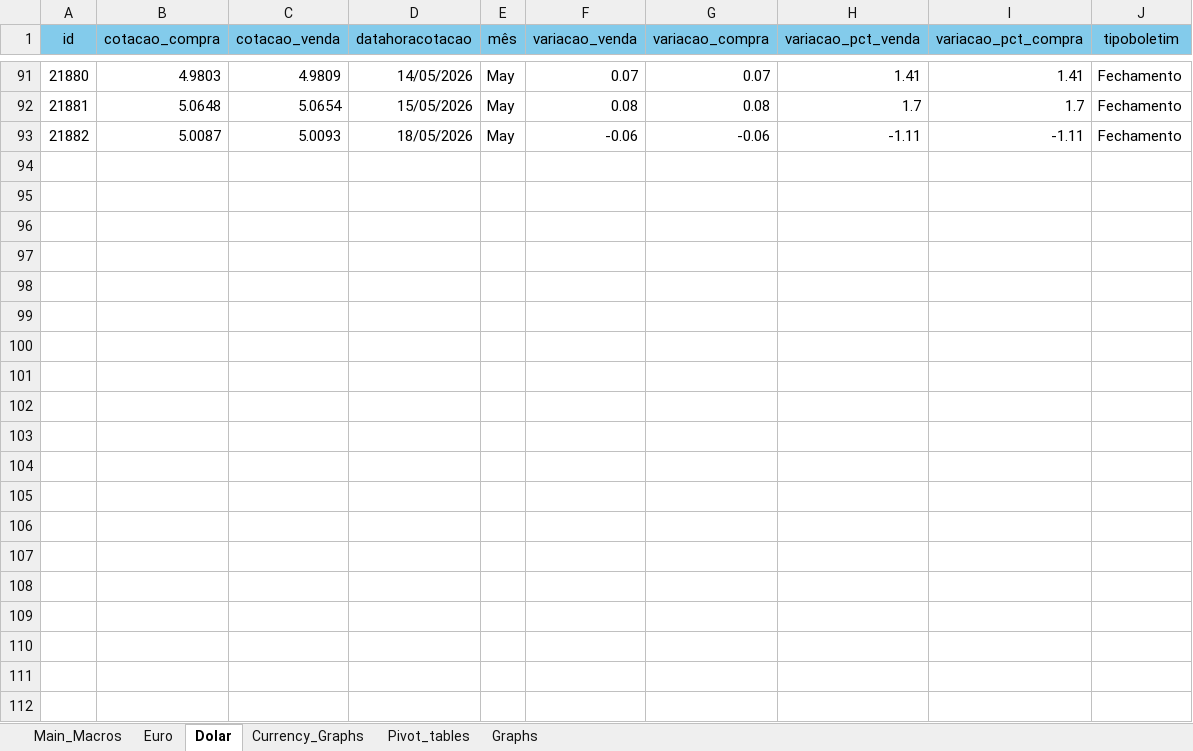
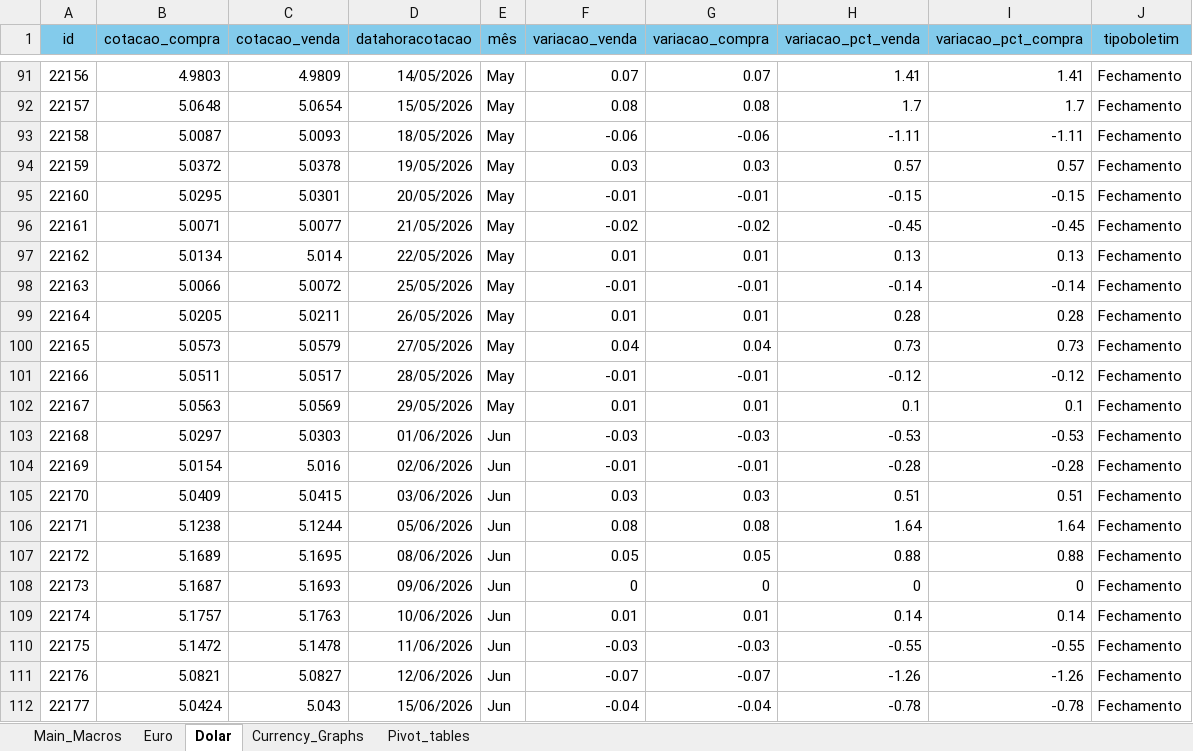
Before and after one commit to Ricardo-argus/Exchange_Rate_Observatory, an Excel workbook: excel_analyses/Advanced_Imported_Analyses.xlsm, sheet Dolar, drawn as a sheet; only a part is shown, gaps mark what is left out; values as stored, in another font and other column widths than the file's, no borders; table styles not drawn; the diff covers the shown part only; the diff names each change by its address in the sheet, - before the commit and + after, or states it on an @@ line.

```diff
--- a/excel_analyses/Advanced_Imported_Analyses.xlsm (sheet Dolar)
+++ b/excel_analyses/Advanced_Imported_Analyses.xlsm (sheet Dolar)
-sheet tab: Graphs
@@ column A (id) renumbered between rows 2 and 93 @@
+row 94: 22159 | 5.0372 | 5.0378 | 19/05/2026 | May | 0.03 | 0.03 | 0.57 | 0.57 | Fechamento
+row 95: 22160 | 5.0295 | 5.0301 | 20/05/2026 | May | -0.01 | -0.01 | -0.15 | -0.15 | Fechamento
+row 96: 22161 | 5.0071 | 5.0077 | 21/05/2026 | May | -0.02 | -0.02 | -0.45 | -0.45 | Fechamento
+row 97: 22162 | 5.0134 | 5.014 | 22/05/2026 | May | 0.01 | 0.01 | 0.13 | 0.13 | Fechamento
+row 98: 22163 | 5.0066 | 5.0072 | 25/05/2026 | May | -0.01 | -0.01 | -0.14 | -0.14 | Fechamento
+row 99: 22164 | 5.0205 | 5.0211 | 26/05/2026 | May | 0.01 | 0.01 | 0.28 | 0.28 | Fechamento
+row 100: 22165 | 5.0573 | 5.0579 | 27/05/2026 | May | 0.04 | 0.04 | 0.73 | 0.73 | Fechamento
+row 101: 22166 | 5.0511 | 5.0517 | 28/05/2026 | May | -0.01 | -0.01 | -0.12 | -0.12 | Fechamento
+row 102: 22167 | 5.0563 | 5.0569 | 29/05/2026 | May | 0.01 | 0.01 | 0.1 | 0.1 | Fechamento
+row 103: 22168 | 5.0297 | 5.0303 | 01/06/2026 | Jun | -0.03 | -0.03 | -0.53 | -0.53 | Fechamento
+row 104: 22169 | 5.0154 | 5.016 | 02/06/2026 | Jun | -0.01 | -0.01 | -0.28 | -0.28 | Fechamento
+row 105: 22170 | 5.0409 | 5.0415 | 03/06/2026 | Jun | 0.03 | 0.03 | 0.51 | 0.51 | Fechamento
+row 106: 22171 | 5.1238 | 5.1244 | 05/06/2026 | Jun | 0.08 | 0.08 | 1.64 | 1.64 | Fechamento
+row 107: 22172 | 5.1689 | 5.1695 | 08/06/2026 | Jun | 0.05 | 0.05 | 0.88 | 0.88 | Fechamento
+row 108: 22173 | 5.1687 | 5.1693 | 09/06/2026 | Jun | 0 | 0 | 0 | 0 | Fechamento
+row 109: 22174 | 5.1757 | 5.1763 | 10/06/2026 | Jun | 0.01 | 0.01 | 0.14 | 0.14 | Fechamento
+row 110: 22175 | 5.1472 | 5.1478 | 11/06/2026 | Jun | -0.03 | -0.03 | -0.55 | -0.55 | Fechamento
+row 111: 22176 | 5.0821 | 5.0827 | 12/06/2026 | Jun | -0.07 | -0.07 | -1.26 | -1.26 | Fechamento
+row 112: 22177 | 5.0424 | 5.043 | 15/06/2026 | Jun | -0.04 | -0.04 | -0.78 | -0.78 | Fechamento
```
Also changed, not shown: 59 added rows elsewhere in this sheet, sheet Euro, sheet Pivot_tables, sheet Currency_Graphs, sheet Main_Macros, charts or pictures, 1 other file.
